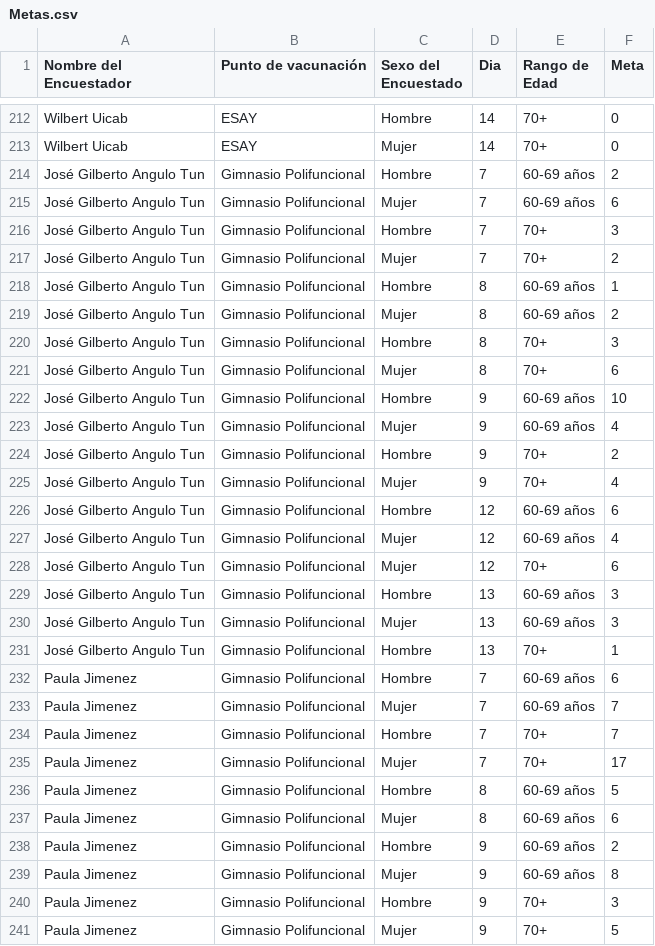
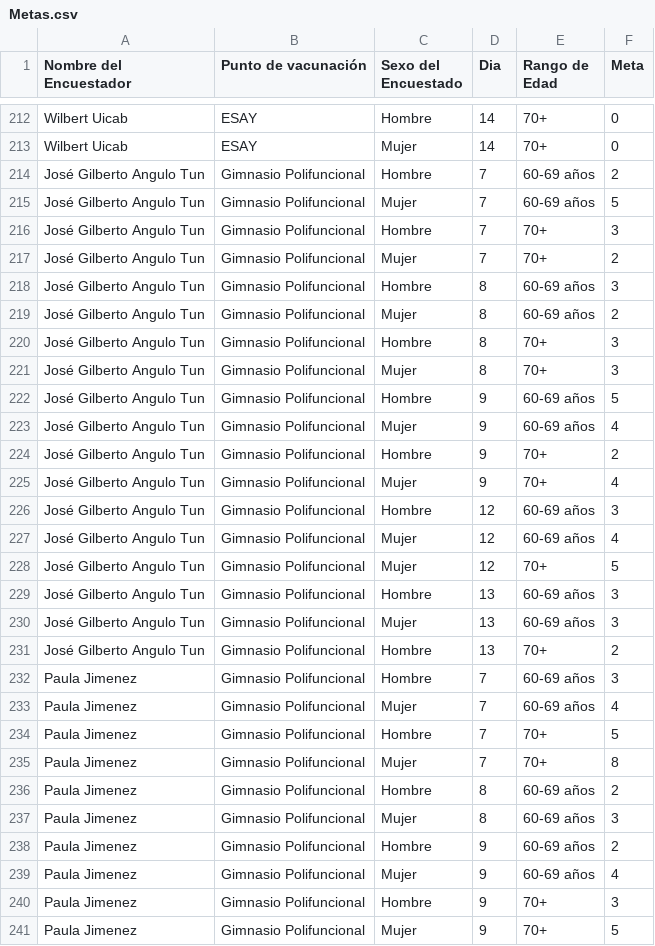
Before and after one commit to JoseCarloN/Shiny, a CSV file: Metas.csv, drawn as a sheet; only a part is shown, gaps mark what is left out; the diff covers the shown part only.

Commit message:
Add files via upload

```diff
--- a/Metas.csv
+++ b/Metas.csv
@@ -214,10 +214,10 @@ Wilbert Uicab,ESAY,Mujer,14,70+,0
 José Gilberto Angulo Tun,Gimnasio Polifuncional,Hombre,7,60-69 años,2
-José Gilberto Angulo Tun,Gimnasio Polifuncional,Mujer,7,60-69 años,6
+José Gilberto Angulo Tun,Gimnasio Polifuncional,Mujer,7,60-69 años,5
 José Gilberto Angulo Tun,Gimnasio Polifuncional,Hombre,7,70+,3
 José Gilberto Angulo Tun,Gimnasio Polifuncional,Mujer,7,70+,2
-José Gilberto Angulo Tun,Gimnasio Polifuncional,Hombre,8,60-69 años,1
+José Gilberto Angulo Tun,Gimnasio Polifuncional,Hombre,8,60-69 años,3
 José Gilberto Angulo Tun,Gimnasio Polifuncional,Mujer,8,60-69 años,2
 José Gilberto Angulo Tun,Gimnasio Polifuncional,Hombre,8,70+,3
-José Gilberto Angulo Tun,Gimnasio Polifuncional,Mujer,8,70+,6
-José Gilberto Angulo Tun,Gimnasio Polifuncional,Hombre,9,60-69 años,10
+José Gilberto Angulo Tun,Gimnasio Polifuncional,Mujer,8,70+,3
+José Gilberto Angulo Tun,Gimnasio Polifuncional,Hombre,9,60-69 años,5
 José Gilberto Angulo Tun,Gimnasio Polifuncional,Mujer,9,60-69 años,4
@@ -225,16 +225,16 @@ José Gilberto Angulo Tun,Gimnasio Polifuncional,Hombre,9,70+,2
 José Gilberto Angulo Tun,Gimnasio Polifuncional,Mujer,9,70+,4
-José Gilberto Angulo Tun,Gimnasio Polifuncional,Hombre,12,60-69 años,6
+José Gilberto Angulo Tun,Gimnasio Polifuncional,Hombre,12,60-69 años,3
 José Gilberto Angulo Tun,Gimnasio Polifuncional,Mujer,12,60-69 años,4
-José Gilberto Angulo Tun,Gimnasio Polifuncional,Mujer,12,70+,6
+José Gilberto Angulo Tun,Gimnasio Polifuncional,Mujer,12,70+,5
 José Gilberto Angulo Tun,Gimnasio Polifuncional,Hombre,13,60-69 años,3
 José Gilberto Angulo Tun,Gimnasio Polifuncional,Mujer,13,60-69 años,3
-José Gilberto Angulo Tun,Gimnasio Polifuncional,Hombre,13,70+,1
-Paula Jimenez,Gimnasio Polifuncional,Hombre,7,60-69 años,6
-Paula Jimenez,Gimnasio Polifuncional,Mujer,7,60-69 años,7
-Paula Jimenez,Gimnasio Polifuncional,Hombre,7,70+,7
-Paula Jimenez,Gimnasio Polifuncional,Mujer,7,70+,17
-Paula Jimenez,Gimnasio Polifuncional,Hombre,8,60-69 años,5
-Paula Jimenez,Gimnasio Polifuncional,Mujer,8,60-69 años,6
+José Gilberto Angulo Tun,Gimnasio Polifuncional,Hombre,13,70+,2
+Paula Jimenez,Gimnasio Polifuncional,Hombre,7,60-69 años,3
+Paula Jimenez,Gimnasio Polifuncional,Mujer,7,60-69 años,4
+Paula Jimenez,Gimnasio Polifuncional,Hombre,7,70+,5
+Paula Jimenez,Gimnasio Polifuncional,Mujer,7,70+,8
+Paula Jimenez,Gimnasio Polifuncional,Hombre,8,60-69 años,2
+Paula Jimenez,Gimnasio Polifuncional,Mujer,8,60-69 años,3
 Paula Jimenez,Gimnasio Polifuncional,Hombre,9,60-69 años,2
-Paula Jimenez,Gimnasio Polifuncional,Mujer,9,60-69 años,8
+Paula Jimenez,Gimnasio Polifuncional,Mujer,9,60-69 años,4
 Paula Jimenez,Gimnasio Polifuncional,Hombre,9,70+,3
```
Also changed, not shown: 150 edited cells elsewhere in this file.
